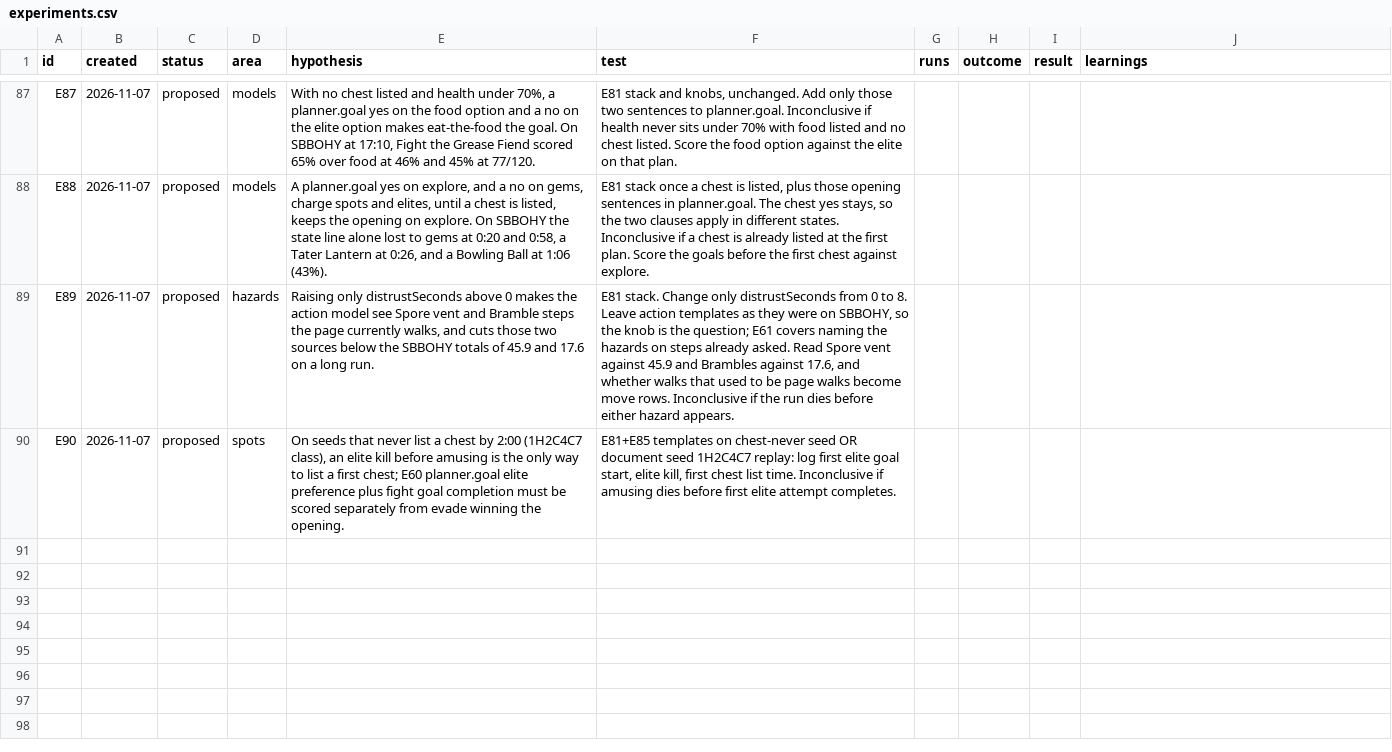
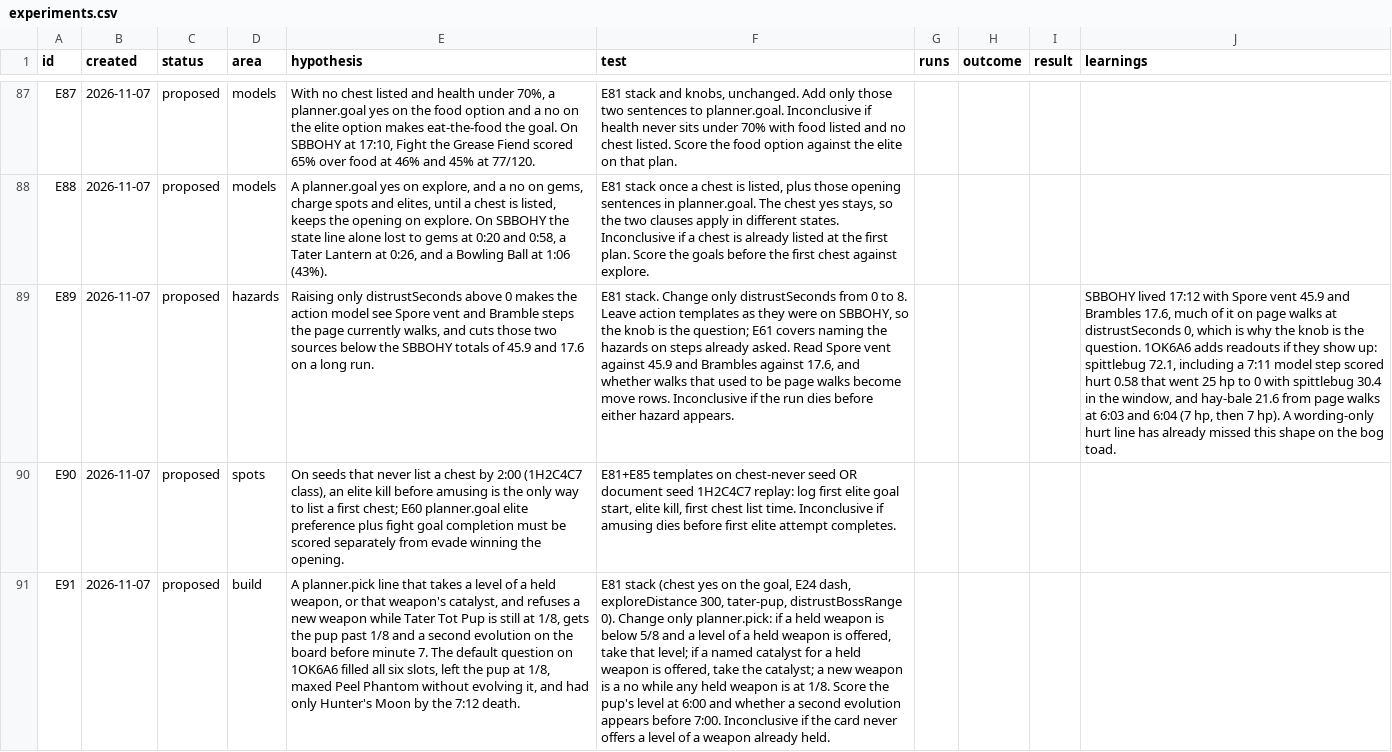
Before and after one commit to smirea/tibobit, a CSV file: gameplay/experiments.csv, drawn as a sheet; only a part is shown, gaps mark what is left out; the diff covers the shown part only; the diff names each change by its address in the sheet, - before the commit and + after, or states it on an @@ line.

```diff
--- a/gameplay/experiments.csv
+++ b/gameplay/experiments.csv
-J89 (learnings): (empty)
+J89 (learnings): SBBOHY lived 17:12 with Spore vent 45.9 and Brambles 17.6, much of it on page walks at distrustSeconds 0, which is why the knob is the question. 1OK6A6 adds readouts if they show up: spittlebug 72.1, including a 7:11 model step scored hurt 0.58 that went 25 hp to 0 with spittlebug 30.4 in the window, and hay-bale 21.6 from page walks at 6:03 and 6:04 (7 hp, then 7 hp). A wording-only hurt line has already missed this shape on the bog toad.
+row 91: E91 | 2026-11-07 | proposed | build | A planner.pick line that takes a level of a held weapon, or that weapon's catalyst, and refuses a new weapon while Tater Tot Pup is still at 1/8, gets the pup past 1/8 and a second evolution on the board before minute 7. The default question on 1OK6A6 filled all six slots, left the pup at 1/8, maxed Peel Phantom without evolving it, and had only Hunter's Moon by the 7:12 death. | E81 stack (chest yes on the goal, E24 dash, exploreDistance 300, tater-pup, distrustBossRange 0). Change only planner.pick: if a held weapon is below 5/8 and a level of a held weapon is offered, take that level; if a named catalyst for a held weapon is offered, take the catalyst; a new weapon is a no while any held weapon is at 1/8. Score the pup's level at 6:00 and whether a second evolution appears before 7:00. Inconclusive if the card never offers a level of a weapon already held.
```
Also changed, not shown: 2 added rows and 4 edited cells elsewhere in this file, gameplay/beliefs.csv, gameplay/infrastructure_feedback.csv, 1 other file.
